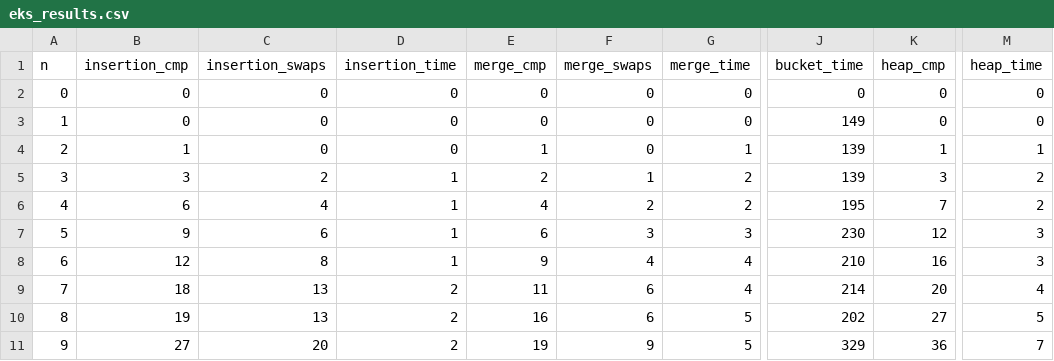
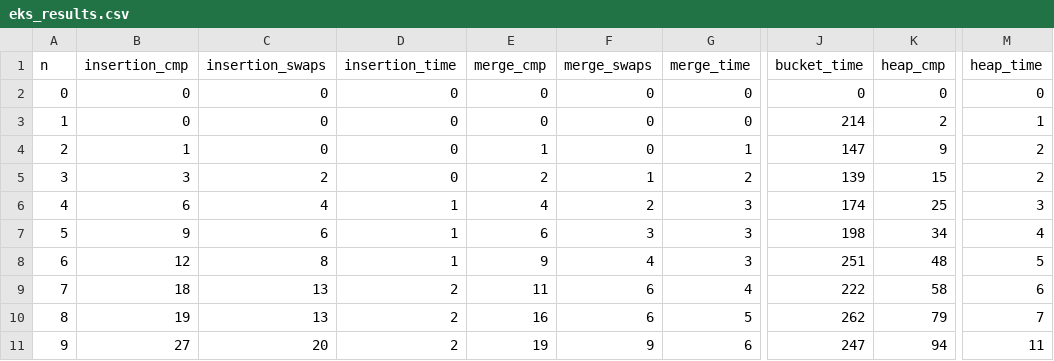
Before and after one commit to ThomasHeim11/IN2010-Algorithms-and-Data-Structures, a CSV file: Innlevering3/Sortering/eks_results.csv, drawn as a sheet; only a part is shown, gaps mark what is left out; the diff names each change by its address in the sheet, - before the commit and + after, or states it on an @@ line.

```diff
--- a/Innlevering3/Sortering/eks_results.csv
+++ b/Innlevering3/Sortering/eks_results.csv
-J3 (bucket_time): 149
+J3 (bucket_time): 214
-K3 (heap_cmp): 0
+K3 (heap_cmp): 2
-M3 (heap_time): 0
+M3 (heap_time): 1
-J4 (bucket_time): 139
+J4 (bucket_time): 147
-K4 (heap_cmp): 1
+K4 (heap_cmp): 9
-M4 (heap_time): 1
+M4 (heap_time): 2
-D5 (insertion_time): 1
+D5 (insertion_time): 0
-K5 (heap_cmp): 3
+K5 (heap_cmp): 15
-G6 (merge_time): 2
+G6 (merge_time): 3
-J6 (bucket_time): 195
+J6 (bucket_time): 174
-K6 (heap_cmp): 7
+K6 (heap_cmp): 25
-M6 (heap_time): 2
+M6 (heap_time): 3
-J7 (bucket_time): 230
+J7 (bucket_time): 198
-K7 (heap_cmp): 12
+K7 (heap_cmp): 34
-M7 (heap_time): 3
+M7 (heap_time): 4
-G8 (merge_time): 4
+G8 (merge_time): 3
-J8 (bucket_time): 210
+J8 (bucket_time): 251
-K8 (heap_cmp): 16
+K8 (heap_cmp): 48
-M8 (heap_time): 3
+M8 (heap_time): 5
-J9 (bucket_time): 214
+J9 (bucket_time): 222
-K9 (heap_cmp): 20
+K9 (heap_cmp): 58
-M9 (heap_time): 4
+M9 (heap_time): 6
-J10 (bucket_time): 202
+J10 (bucket_time): 262
-K10 (heap_cmp): 27
+K10 (heap_cmp): 79
-M10 (heap_time): 5
+M10 (heap_time): 7
-G11 (merge_time): 5
+G11 (merge_time): 6
-J11 (bucket_time): 329
+J11 (bucket_time): 247
-K11 (heap_cmp): 36
+K11 (heap_cmp): 94
-M11 (heap_time): 7
+M11 (heap_time): 11
```
Also changed, not shown: 12 other files.
